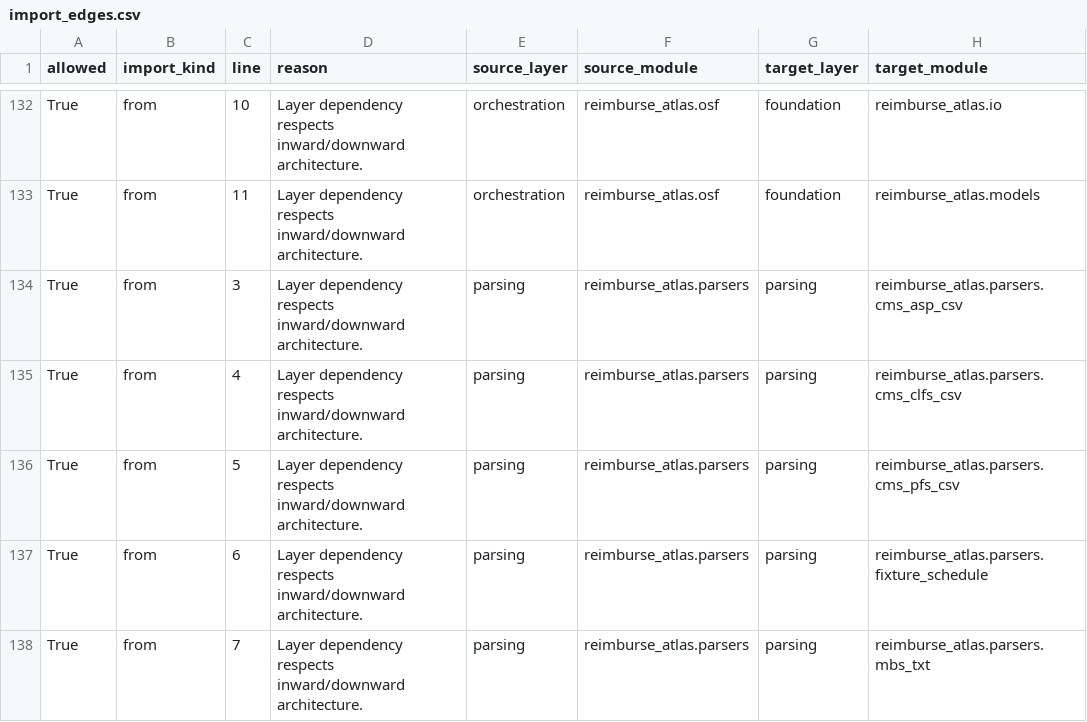
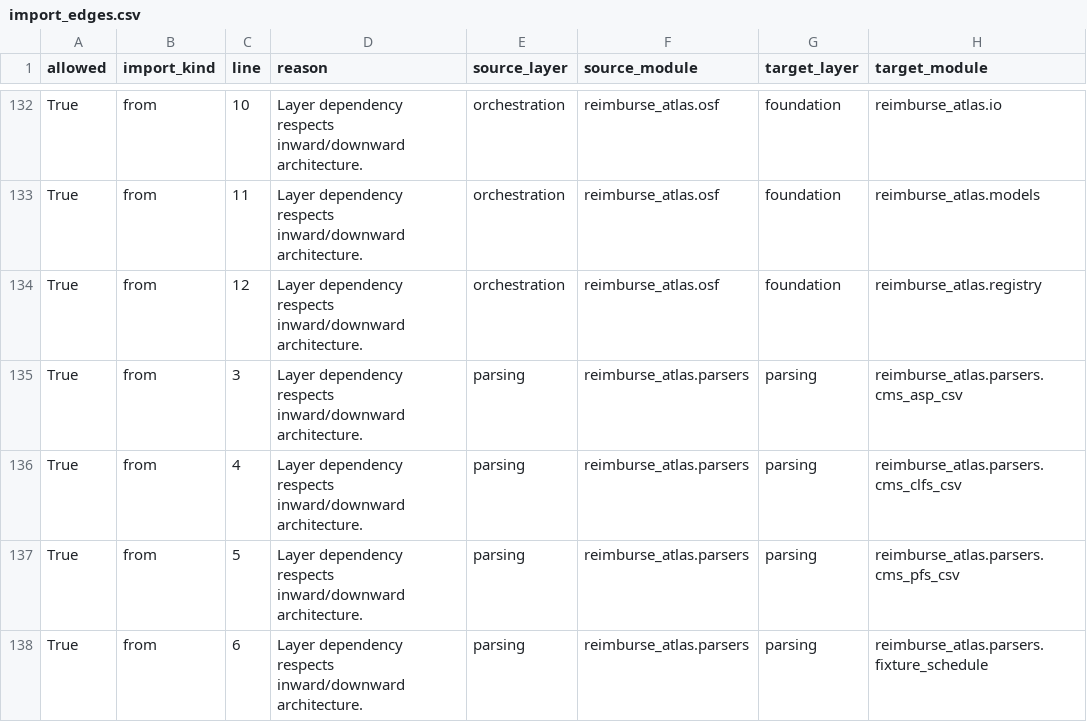
Before and after one commit to edithatogo/reimbursement-atlas, a CSV file: apps/dashboard/public/data/import_edges.csv, drawn as a sheet; only a part is shown, gaps mark what is left out; the shorter side is filled out with more unchanged rows; the diff names each change by its address in the sheet, - before the commit and + after, or states it on an @@ line.

```diff
--- a/apps/dashboard/public/data/import_edges.csv
+++ b/apps/dashboard/public/data/import_edges.csv
+row 134: True | from | 12 | Layer dependency respects inward/downward architecture. | orchestration | reimburse_atlas.osf | foundation | reimburse_atlas.registry
```
Also changed, not shown: apps/dashboard/public/data/final_handoff_tasks.csv, data/derived/architecture/import_edges.csv, 18 other files.
